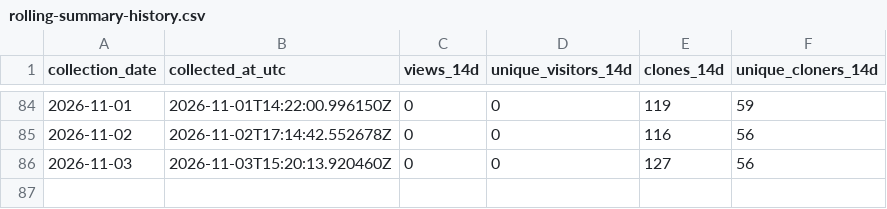
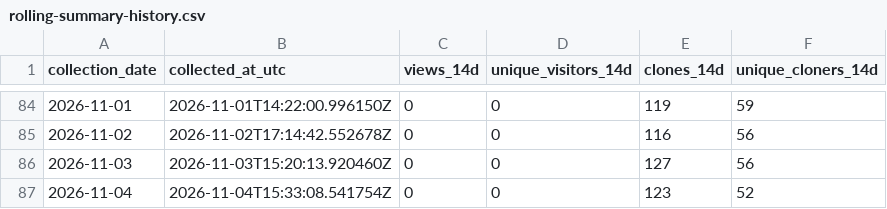
Before and after one commit to TemperalTemplar/floppy-project-interaction-system, a CSV file: analytics/github-traffic/rolling-summary-history.csv, drawn as a sheet; only a part is shown, gaps mark what is left out.

```diff
--- a/analytics/github-traffic/rolling-summary-history.csv
+++ b/analytics/github-traffic/rolling-summary-history.csv
@@ -86 +86,2 @@ collection_date,collected_at_utc,views_14d,unique_visitors_14d,clones_14d,unique
 2026-11-03,2026-11-03T15:20:13.920460Z,0,0,127,56
+2026-11-04,2026-11-04T15:33:08.541754Z,0,0,123,52
```
Also changed, not shown: analytics/github-traffic/daily-history.csv, 3 other files.
